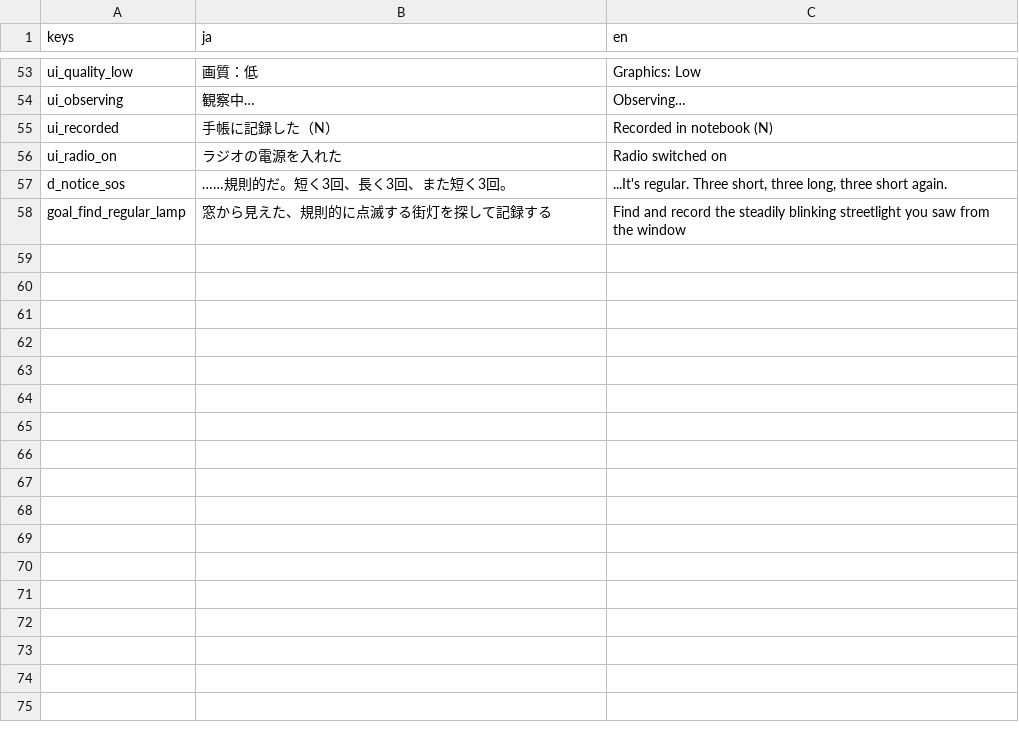
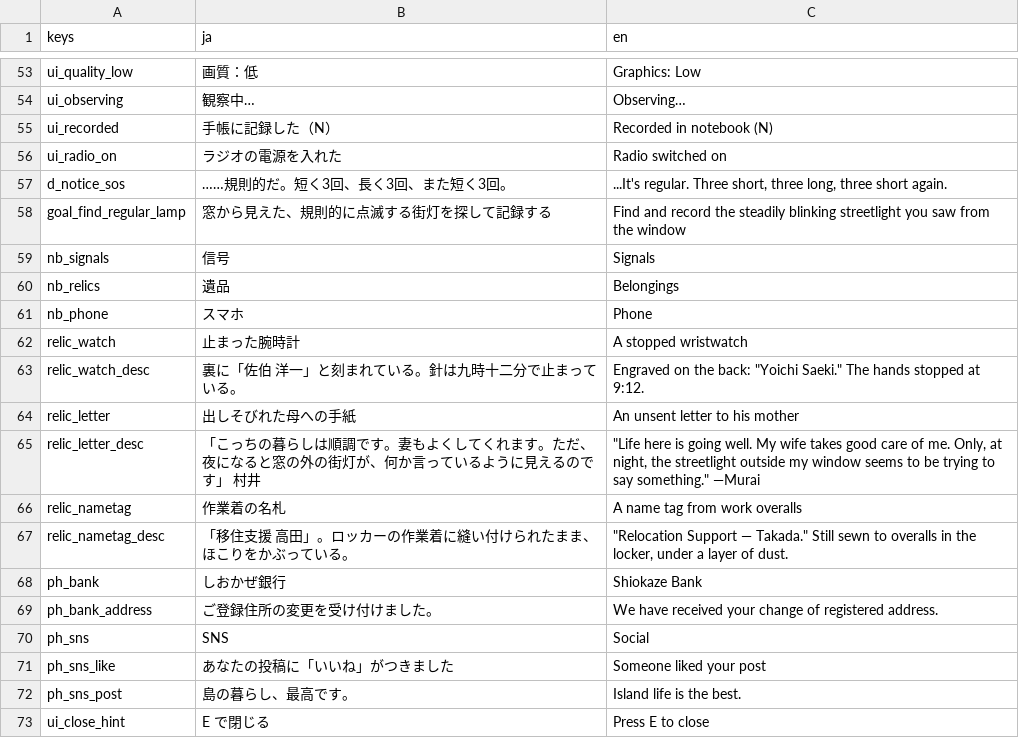
Before and after one commit to rd9239-lang/bulk-description-editor, a CSV file: game/i18n/strings.csv, drawn as a sheet; only a part is shown, gaps mark what is left out; the diff names each change by its address in the sheet, - before the commit and + after, or states it on an @@ line.

```diff
--- a/game/i18n/strings.csv
+++ b/game/i18n/strings.csv
+row 59: nb_signals | 信号 | Signals
+row 60: nb_relics | 遺品 | Belongings
+row 61: nb_phone | スマホ | Phone
+row 62: relic_watch | 止まった腕時計 | A stopped wristwatch
+row 63: relic_watch_desc | 裏に「佐伯 洋一」と刻まれている。針は九時十二分で止まっている。 | Engraved on the back: "Yoichi Saeki." The hands stopped at 9:12.
+row 64: relic_letter | 出しそびれた母への手紙 | An unsent letter to his mother
+row 65: relic_letter_desc | 「こっちの暮らしは順調です。妻もよくしてくれます。ただ、夜になると窓の外の街灯が、何か言っているように見えるのです」 村井 | "Life here is going well. My wife takes good care of me. Only, at night, the streetlight outside my window seems to be trying to say something." —Murai
+row 66: relic_nametag | 作業着の名札 | A name tag from work overalls
+row 67: relic_nametag_desc | 「移住支援 高田」。ロッカーの作業着に縫い付けられたまま、ほこりをかぶっている。 | "Relocation Support — Takada." Still sewn to overalls in the locker, under a layer of dust.
+row 68: ph_bank | しおかぜ銀行 | Shiokaze Bank
+row 69: ph_bank_address | ご登録住所の変更を受け付けました。 | We have received your change of registered address.
+row 70: ph_sns | SNS | Social
+row 71: ph_sns_like | あなたの投稿に「いいね」がつきました | Someone liked your post
+row 72: ph_sns_post | 島の暮らし、最高です。 | Island life is the best.
+row 73: ui_close_hint | E で閉じる | Press E to close
```
Also changed, not shown: 2 other files.
